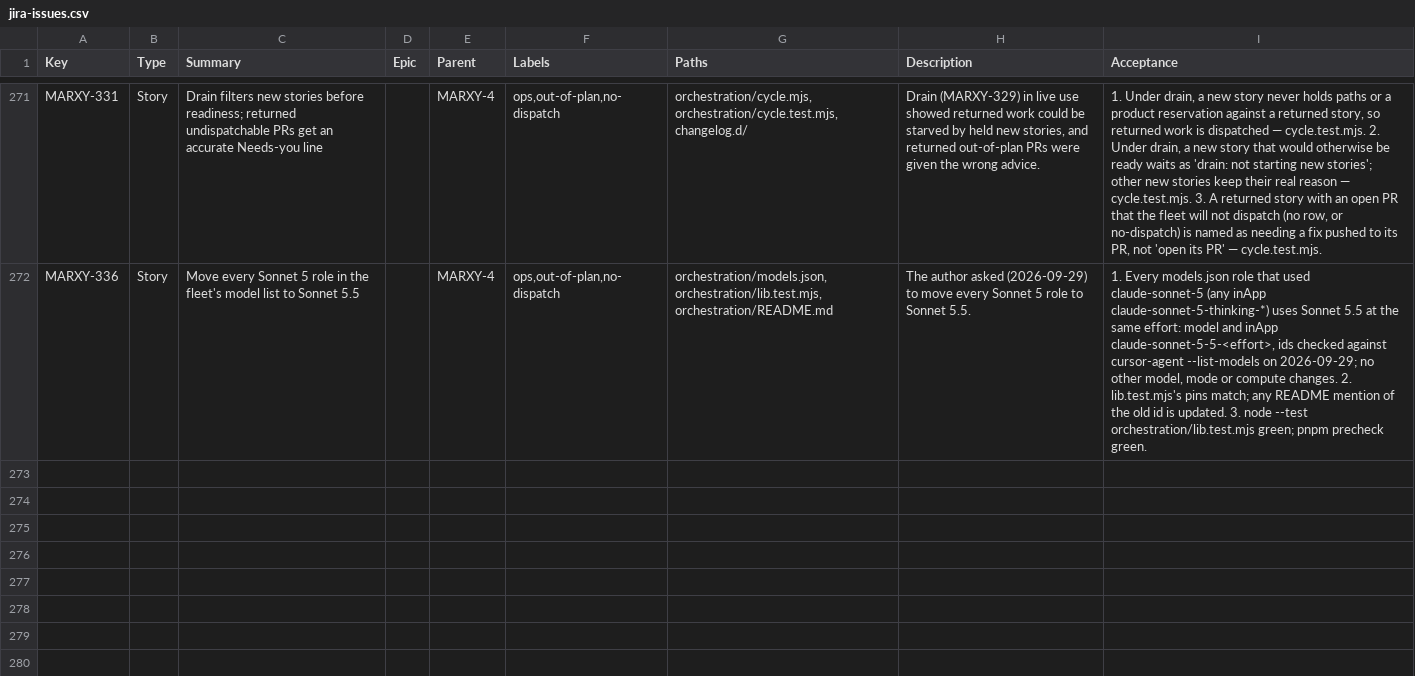
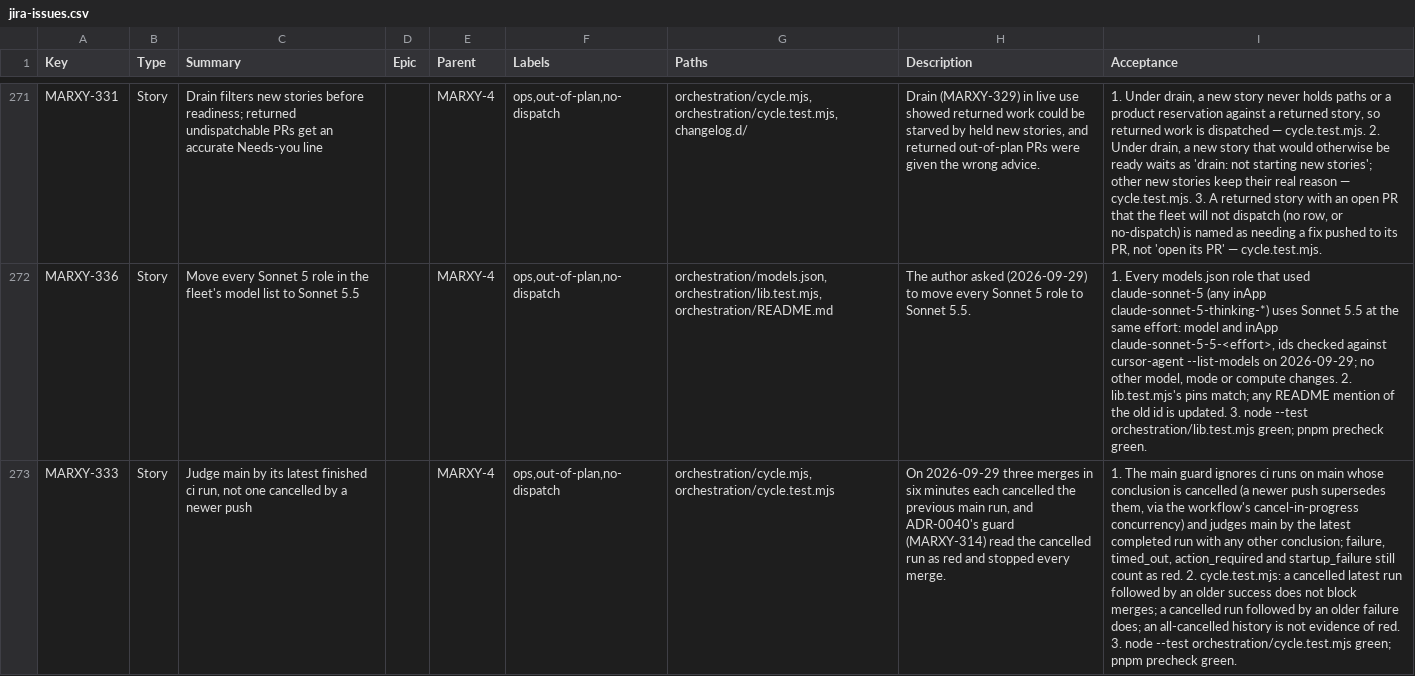
Before and after one commit to inkstrata/marxy, a CSV file: docs/plan/jira-issues.csv, drawn as a sheet; only a part is shown, gaps mark what is left out; the diff names each change by its address in the sheet, - before the commit and + after, or states it on an @@ line.

Commit message:
fix(orchestration): judge main by its latest finished ci run, not a cancelled one (MARXY-333)

```diff
--- a/docs/plan/jira-issues.csv
+++ b/docs/plan/jira-issues.csv
+row 273: MARXY-333 | Story | Judge main by its latest finished ci run, not one cancelled by a newer push |  | MARXY-4 | ops,out-of-plan,no-dispatch | orchestration/cycle.mjs, orchestration/cycle.test.mjs | On 2026-09-29 three merges in six minutes each cancelled the previous main run, and ADR-0040's guard (MARXY-314) read the cancelled run as red and stopped every merge. | 1. The main guard ignores ci runs on main whose conclusion is cancelled (a newer push supersedes them, via the workflow's cancel-in-progress concurrency) and judges main by the latest completed run with any other conclusion; failure, timed_out, action_required and startup_failure still count as red. 2. cycle.test.mjs: a cancelled latest run followed by an older success does not block merges; a cancelled run followed by an older failure does; an all-cancelled history is not evidence of red. 3. node --test orchestration/cycle.test.mjs green; pnpm precheck green.
```
Also changed, not shown: 4 other files.
